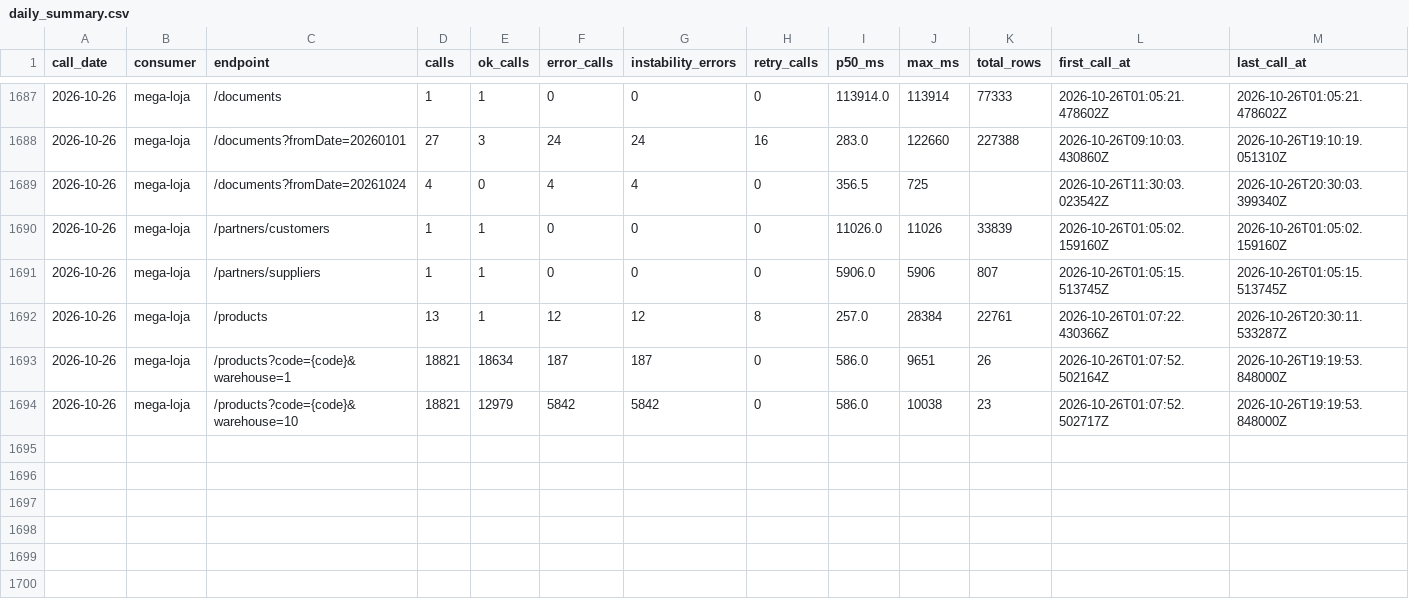
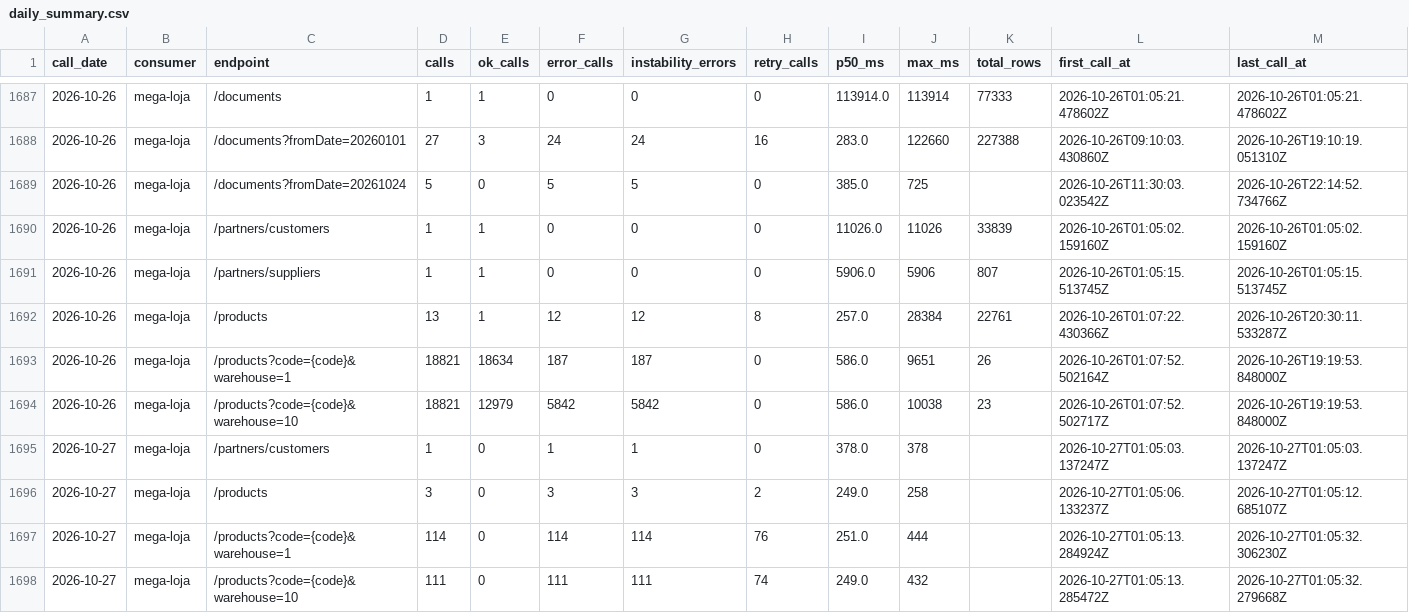
Before and after one commit to xxffoottxx/artsoft-call-log, a CSV file: daily_summary.csv, drawn as a sheet; only a part is shown, gaps mark what is left out.

Commit message:
call-log 2026-10-26: 37693 calls, 6070 errors; box 40325 reads, 0 writes

```diff
--- a/daily_summary.csv
+++ b/daily_summary.csv
@@ -1688,3 +1688,3 @@ call_date,consumer,endpoint,calls,ok_calls,error_calls,instability_errors,retry_
 2026-10-26,mega-loja,/documents?fromDate=20260101,27,3,24,24,16,283.0,122660,227388,2026-10-26T09:10:03.430860Z,2026-10-26T19:10:19.051310Z
-2026-10-26,mega-loja,/documents?fromDate=20261024,4,0,4,4,0,356.5,725,,2026-10-26T11:30:03.023542Z,2026-10-26T20:30:03.399340Z
+2026-10-26,mega-loja,/documents?fromDate=20261024,5,0,5,5,0,385.0,725,,2026-10-26T11:30:03.023542Z,2026-10-26T22:14:52.734766Z
 2026-10-26,mega-loja,/partners/customers,1,1,0,0,0,11026.0,11026,33839,2026-10-26T01:05:02.159160Z,2026-10-26T01:05:02.159160Z
@@ -1694 +1694,5 @@ call_date,consumer,endpoint,calls,ok_calls,error_calls,instability_errors,retry_
 2026-10-26,mega-loja,/products?code={code}&warehouse=10,18821,12979,5842,5842,0,586.0,10038,23,2026-10-26T01:07:52.502717Z,2026-10-26T19:19:53.848000Z
+2026-10-27,mega-loja,/partners/customers,1,0,1,1,0,378.0,378,,2026-10-27T01:05:03.137247Z,2026-10-27T01:05:03.137247Z
+2026-10-27,mega-loja,/products,3,0,3,3,2,249.0,258,,2026-10-27T01:05:06.133237Z,2026-10-27T01:05:12.685107Z
+2026-10-27,mega-loja,/products?code={code}&warehouse=1,114,0,114,114,76,251.0,444,,2026-10-27T01:05:13.284924Z,2026-10-27T01:05:32.306230Z
+2026-10-27,mega-loja,/products?code={code}&warehouse=10,111,0,111,111,74,249.0,432,,2026-10-27T01:05:13.285472Z,2026-10-27T01:05:32.279668Z
```
Also changed, not shown: caixa_resumo.csv, 2 other files.
